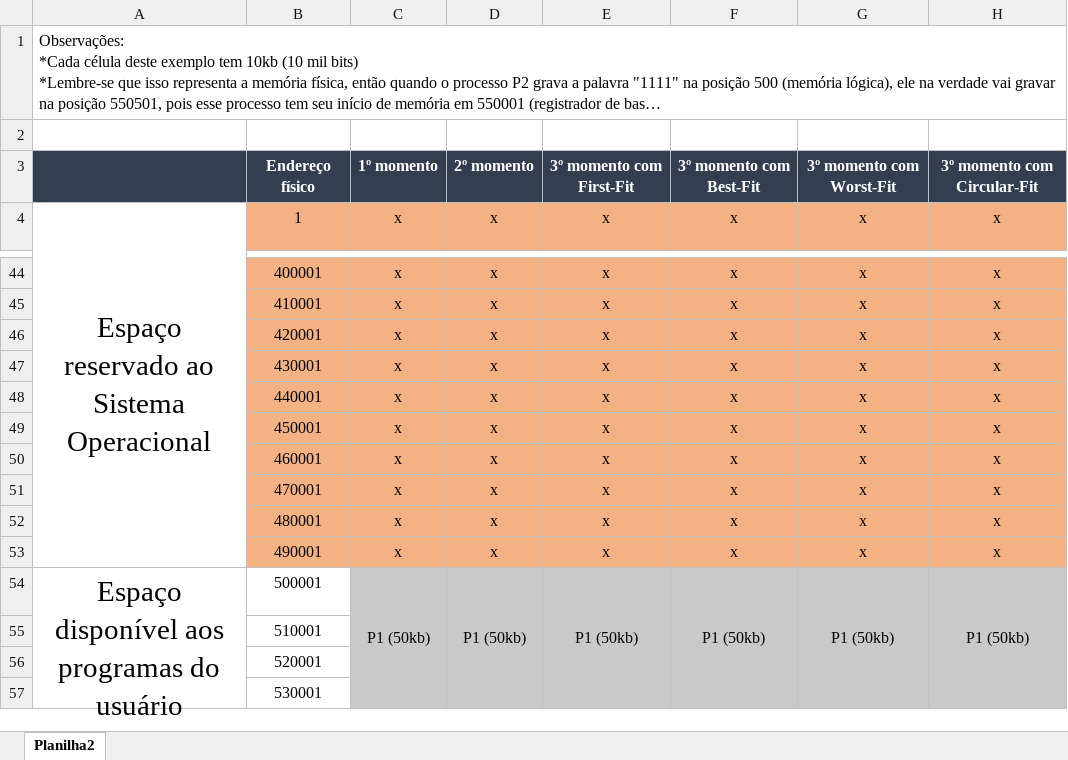
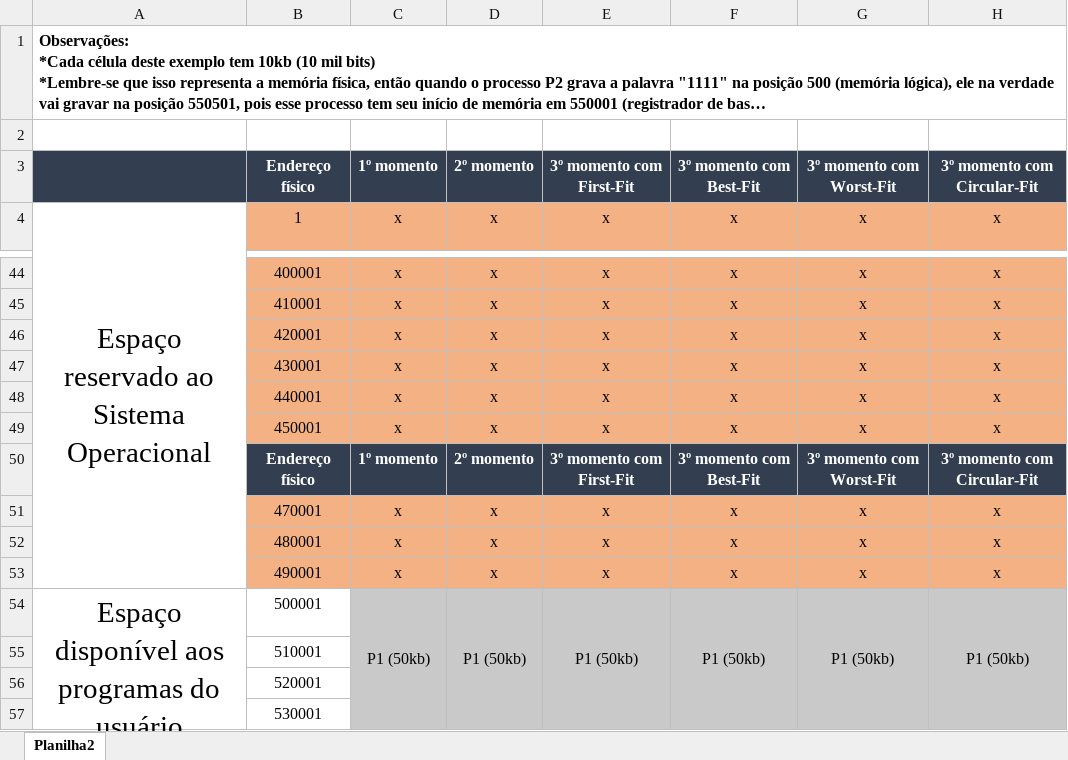
Before and after one commit to andersonmrodrigues/simulador-gerenciamento-memoria, an Excel workbook: Exemplo.xlsx, sheet Planilha2, drawn as a sheet; only a part is shown, gaps mark what is left out; long unchanged cells end in …; values as stored, in another font and other column widths than the file's, no borders; removed rows and columns are numbered as before the commit, all else as after; the diff names each change by its address in the sheet, - before the commit and + after, or states it on an @@ line.

Commit message:
bestfit, worstfit, circularfit, log e relatorio

```diff
--- a/Exemplo.xlsx (sheet Planilha2)
+++ b/Exemplo.xlsx (sheet Planilha2)
-A1 bold: off
+A1 bold: on
-A1:H1 merged
-row 50:  | 460001 | x | x | x | x | x | x
+row 50:  | Endereço físico | 1º momento | 2º momento | 3º momento com First-Fit | 3º momento com Best-Fit | 3º momento com Worst-Fit | 3º momento com Circular-Fit
```
Also changed, not shown: 7 other files.
